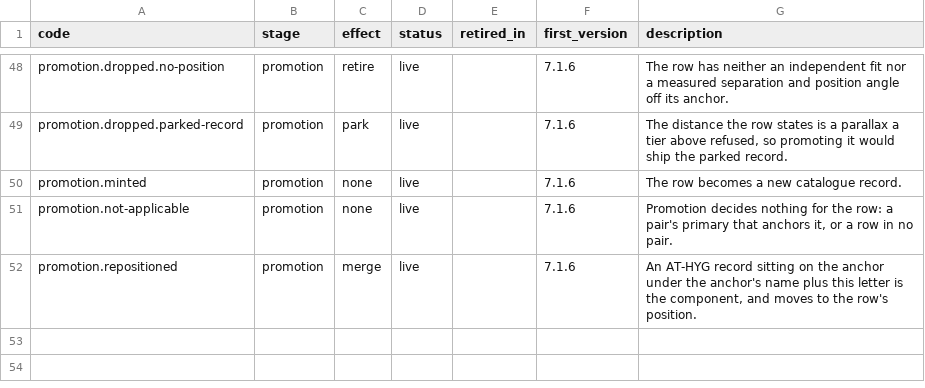
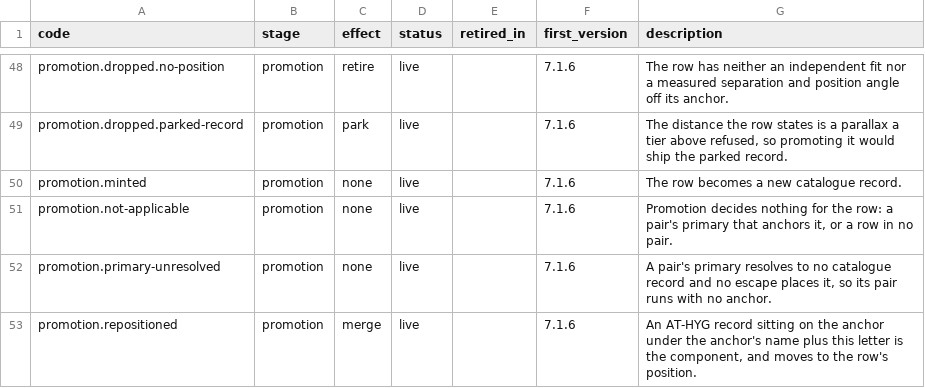
Before and after one commit to alexmensch/stellata, a TSV file: data/lineage/reason-codes.tsv, drawn as a sheet; only a part is shown, gaps mark what is left out.

```diff
--- a/data/lineage/reason-codes.tsv
+++ b/data/lineage/reason-codes.tsv
@@ -51,2 +51,3 @@ promotion.minted	promotion	none	live		7.1.6	The row becomes a new catalogue reco
 promotion.not-applicable	promotion	none	live		7.1.6	Promotion decides nothing for the row: a pair's primary that anchors it, or a row in no pair.
+promotion.primary-unresolved	promotion	none	live		7.1.6	A pair's primary resolves to no catalogue record and no escape places it, so its pair runs with no anchor.
 promotion.repositioned	promotion	merge	live		7.1.6	An AT-HYG record sitting on the anchor under the anchor's name plus this letter is the component, and moves to the row's position.
```
Also changed, not shown: 6 other files.
